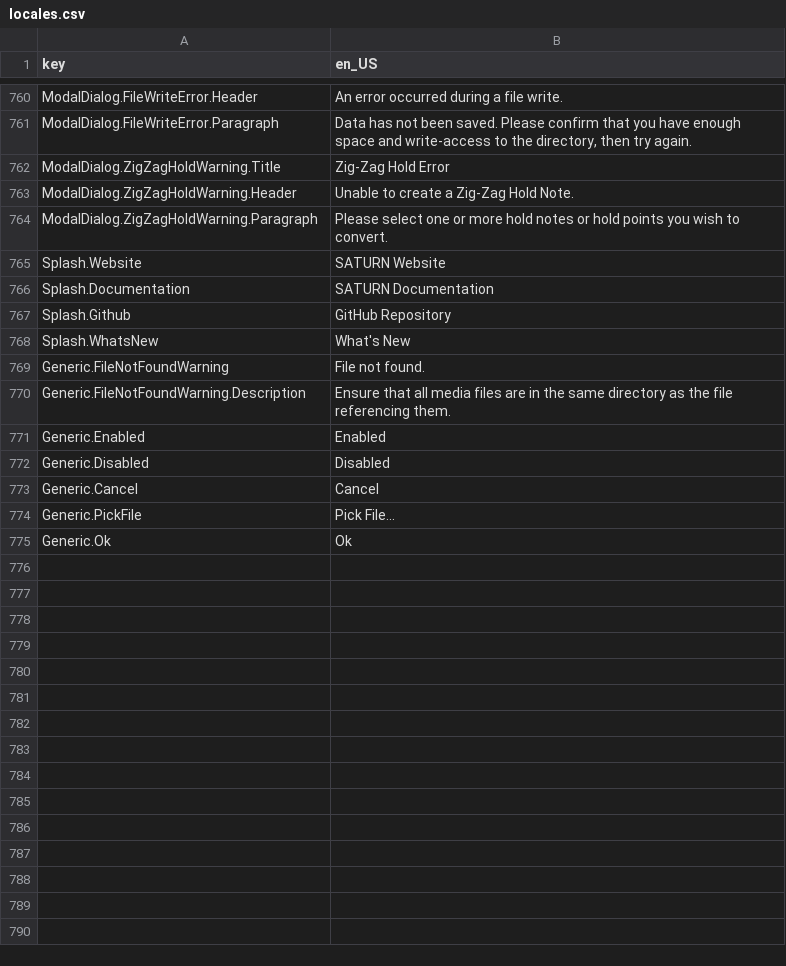
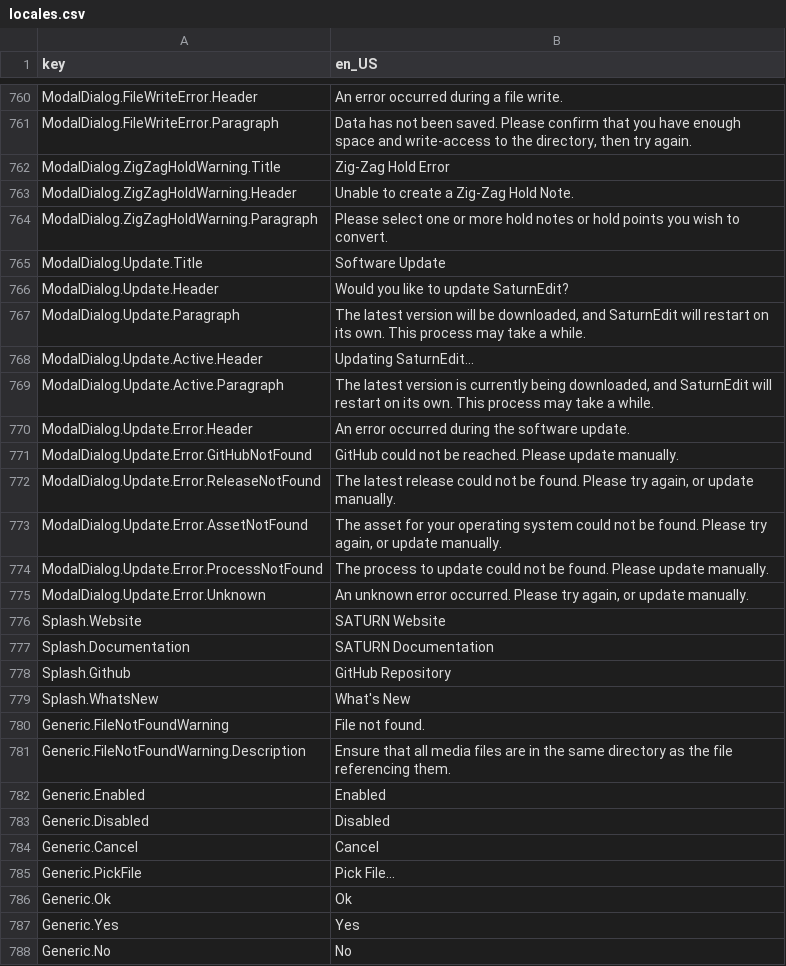
Before and after one commit to Yasu3D/SaturnEdit, a CSV file: SaturnEdit/Assets/Locales/locales.csv, drawn as a sheet; only a part is shown, gaps mark what is left out.

Commit message:
add software self-update system

```diff
--- a/SaturnEdit/Assets/Locales/locales.csv
+++ b/SaturnEdit/Assets/Locales/locales.csv
@@ -764,2 +764,13 @@ ModalDialog.ZigZagHoldWarning.Header,Unable to create a Zig-Zag Hold Note.
 ModalDialog.ZigZagHoldWarning.Paragraph,Please select one or more hold notes or hold points you wish to convert.
+ModalDialog.Update.Title,Software Update
+ModalDialog.Update.Header,Would you like to update SaturnEdit?
+ModalDialog.Update.Paragraph,"The latest version will be downloaded, and SaturnEdit will restart on its own. This process may take a while."
+ModalDialog.Update.Active.Header,Updating SaturnEdit...
+ModalDialog.Update.Active.Paragraph,"The latest version is currently being downloaded, and SaturnEdit will restart on its own. This process may take a while."
+ModalDialog.Update.Error.Header,An error occurred during the software update.
+ModalDialog.Update.Error.GitHubNotFound,"GitHub could not be reached. Please update manually."
+ModalDialog.Update.Error.ReleaseNotFound,"The latest release could not be found. Please try again, or update manually."
+ModalDialog.Update.Error.AssetNotFound,"The asset for your operating system could not be found. Please try again, or update manually."
+ModalDialog.Update.Error.ProcessNotFound,"The process to update could not be found. Please update manually."
+ModalDialog.Update.Error.Unknown,"An unknown error occurred. Please try again, or update manually."
 Splash.Website,SATURN Website
@@ -775 +786,3 @@ Generic.PickFile,Pick File...
 Generic.Ok,Ok
+Generic.Yes,Yes
+Generic.No,No
```
Also changed, not shown: 12 other files.
